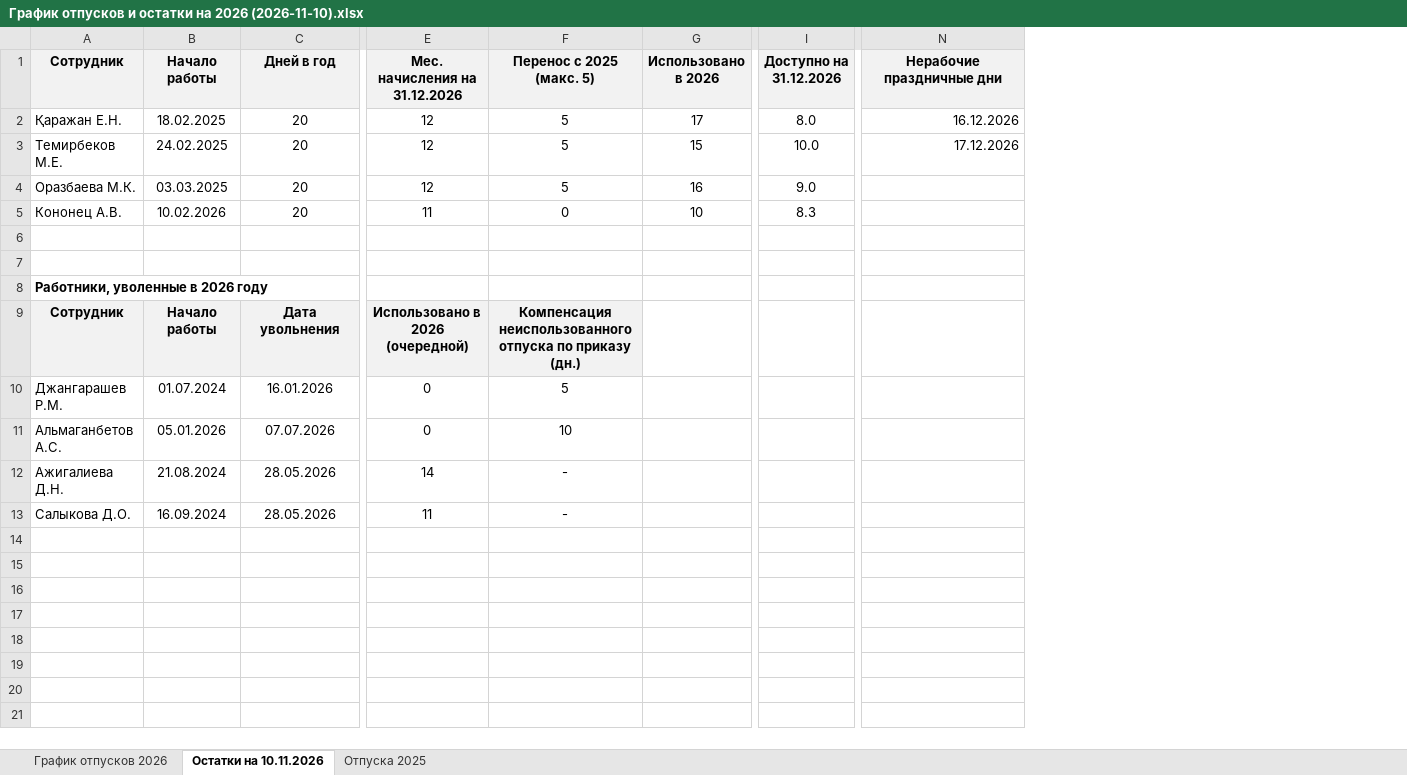
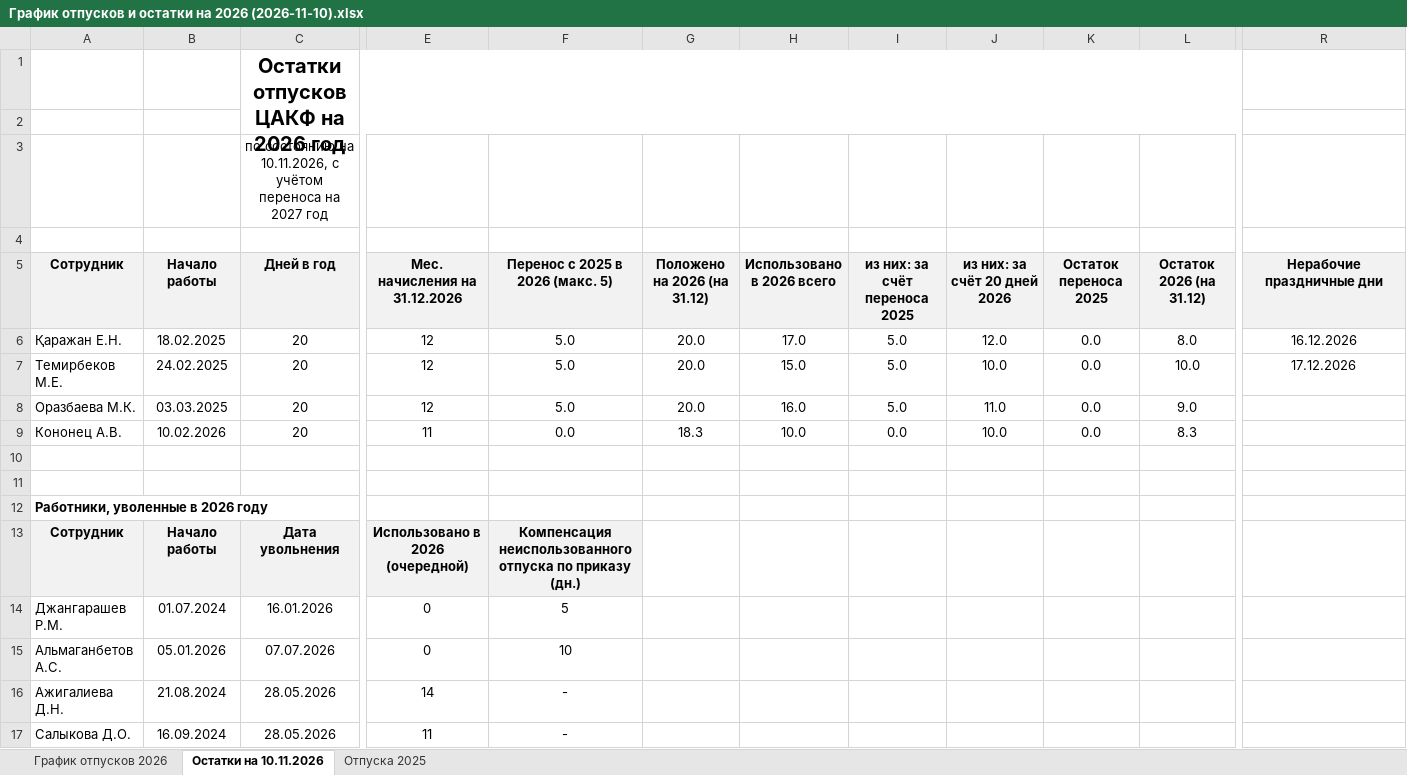
Before and after one commit to murat01042014/obsidian-vault, an Excel workbook: Personal/_документы/2026-11-10/График отпусков и остатки на 2026 (2026-11-10).xlsx, sheet Остатки на 10.11.2026, drawn as a sheet; only a part is shown, gaps mark what is left out; values as stored, in another font and other column widths than the file's, no borders; charts and pictures not drawn; removed rows and columns are numbered as before the commit, all else as after; rows hold the shown columns only; the diff names each change by its address in the sheet, - before the commit and + after, or states it on an @@ line.

```diff
--- a/Personal/_документы/2026-11-10/График отпусков и остатки на 2026 (2026-11-10).xlsx (sheet Остатки на 10.11.2026)
+++ b/Personal/_документы/2026-11-10/График отпусков и остатки на 2026 (2026-11-10).xlsx (sheet Остатки на 10.11.2026)
-column G (Использовано в 2026), rows 2-5: 17 | 15 | 16 | 10
+column G (Положено на 2026 (на 31.12)), rows 6-9: 20.0 | 20.0 | 20.0 | 18.3
+column H (Использовано в 2026 всего), rows 6-9: 17.0 | 15.0 | 16.0 | 10.0
+column I (из них: за счёт переноса 2025), rows 6-9: 5.0 | 5.0 | 5.0 | 0.0
+column J (из них: за счёт 20 дней 2026), rows 6-9: 12.0 | 10.0 | 11.0 | 10.0
+column K (Остаток переноса 2025), rows 6-9: all 0.0
+column L (Остаток 2026 (на 31.12)), rows 6-9: 8.0 | 10.0 | 9.0 | 8.3
-column I (Доступно на 31.12.2026), rows 2-5: 8.0 | 10.0 | 9.0 | 8.3
+row 1:  |  | Остатки отпусков ЦАКФ на 2026 год
+row 2: (empty)
+row 3:  |  | по состоянию на 10.11.2026, с учётом переноса на 2027 год
+row 4: (empty)
-F5: Перенос с 2025 (макс. 5)
+F5: Перенос с 2025 в 2026 (макс. 5)
-F6:F8 (Перенос с 2025 в 2026 (макс. 5)): 5
+F6:F8 (Перенос с 2025 в 2026 (макс. 5)): 5.0
-R6:R7 alignment: right
+R6:R7 alignment: center
-F9 (Перенос с 2025 в 2026 (макс. 5)): 0
+F9 (Перенос с 2025 в 2026 (макс. 5)): 0.0
```
Also changed, not shown: sheet График отпусков 2026, sheet Отпуска 2025, formulas that keep their value, charts or pictures, Personal/_документы/2026-11-10/Шаблон - график отпусков и остатки.xlsx, 2 other files.
